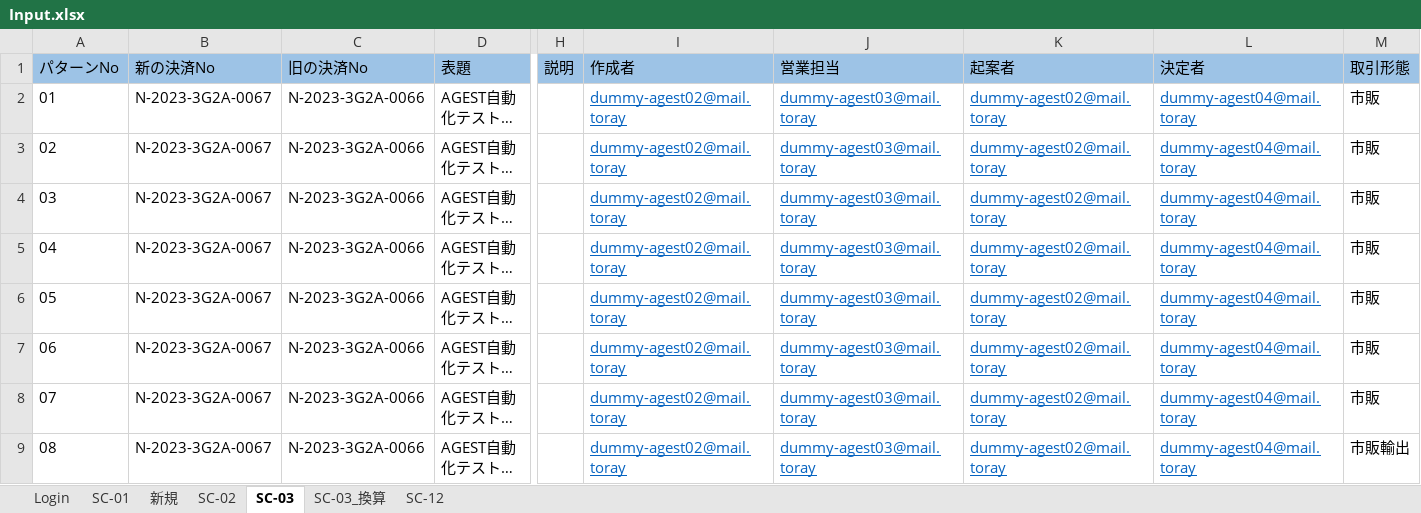
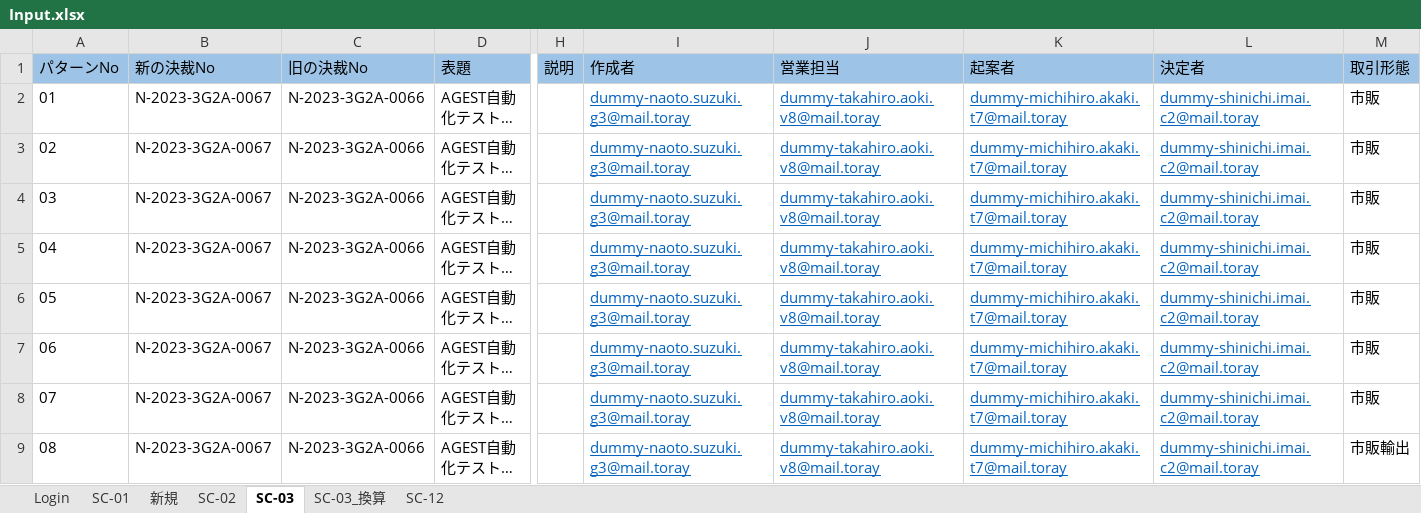
Before and after one commit to hoathanhdao/-, an Excel workbook: Input.xlsx, sheet SC-03, drawn as a sheet; only a part is shown, gaps mark what is left out; long unchanged cells end in …; values as stored, in another font and other column widths than the file's, no borders; the diff names each change by its address in the sheet, - before the commit and + after, or states it on an @@ line.

```diff
--- a/Input.xlsx (sheet SC-03)
+++ b/Input.xlsx (sheet SC-03)
-B1: 新の決済No
+B1: 新の決裁No
-C1: 旧の決済No
+C1: 旧の決裁No
-I2:I9 (作成者): dummy-agest02@mail.toray
+I2:I9 (作成者): dummy-naoto.suzuki.g3@mail.toray
-J2:J9 (営業担当): dummy-agest03@mail.toray
+J2:J9 (営業担当): dummy-takahiro.aoki.v8@mail.toray
-K2:K9 (起案者): dummy-agest02@mail.toray
+K2:K9 (起案者): dummy-michihiro.akaki.t7@mail.toray
-L2:L9 (決定者): dummy-agest04@mail.toray
+L2:L9 (決定者): dummy-shinichi.imai.c2@mail.toray
```
Also changed, not shown: sheet SC-03_換算.
